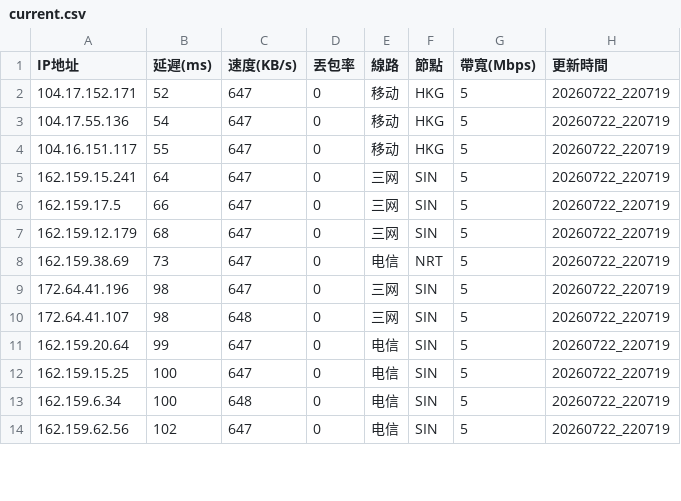
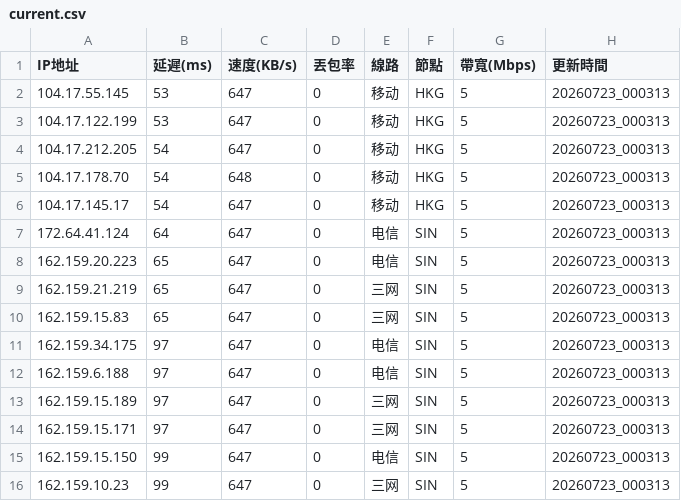
Before and after one commit to ssroom/ydltdx, a CSV file: data/current.csv, drawn as a sheet; only a part is shown; the diff covers the shown part only.

```diff
--- a/data/current.csv
+++ b/data/current.csv
@@ -1,14 +1,16 @@
 IP地址,延遲(ms),速度(KB/s),丟包率,線路,節點,帶寬(Mbps),更新時間
-104.17.152.171,52,647,0,移动,HKG,5,20260722_220719
-104.17.55.136,54,647,0,移动,HKG,5,20260722_220719
-104.16.151.117,55,647,0,移动,HKG,5,20260722_220719
-162.159.15.241,64,647,0,三网,SIN,5,20260722_220719
-162.159.17.5,66,647,0,三网,SIN,5,20260722_220719
-162.159.12.179,68,647,0,三网,SIN,5,20260722_220719
-162.159.38.69,73,647,0,电信,NRT,5,20260722_220719
-172.64.41.196,98,647,0,三网,SIN,5,20260722_220719
-172.64.41.107,98,648,0,三网,SIN,5,20260722_220719
-162.159.20.64,99,647,0,电信,SIN,5,20260722_220719
-162.159.15.25,100,647,0,电信,SIN,5,20260722_220719
-162.159.6.34,100,648,0,电信,SIN,5,20260722_220719
-162.159.62.56,102,647,0,电信,SIN,5,20260722_220719
+104.17.55.145,53,647,0,移动,HKG,5,20260723_000313
+104.17.122.199,53,647,0,移动,HKG,5,20260723_000313
+104.17.212.205,54,647,0,移动,HKG,5,20260723_000313
+104.17.178.70,54,648,0,移动,HKG,5,20260723_000313
+104.17.145.17,54,647,0,移动,HKG,5,20260723_000313
+172.64.41.124,64,647,0,电信,SIN,5,20260723_000313
+162.159.20.223,65,647,0,电信,SIN,5,20260723_000313
+162.159.21.219,65,647,0,三网,SIN,5,20260723_000313
+162.159.15.83,65,647,0,三网,SIN,5,20260723_000313
+162.159.34.175,97,647,0,电信,SIN,5,20260723_000313
+162.159.6.188,97,647,0,电信,SIN,5,20260723_000313
+162.159.15.189,97,647,0,三网,SIN,5,20260723_000313
+162.159.15.171,97,647,0,三网,SIN,5,20260723_000313
+162.159.15.150,99,647,0,电信,SIN,5,20260723_000313
+162.159.10.23,99,647,0,三网,SIN,5,20260723_000313
```
Also changed, not shown: 2 removed rows and 17 edited cells elsewhere in this file, data/latest.csv, 5 other files.
